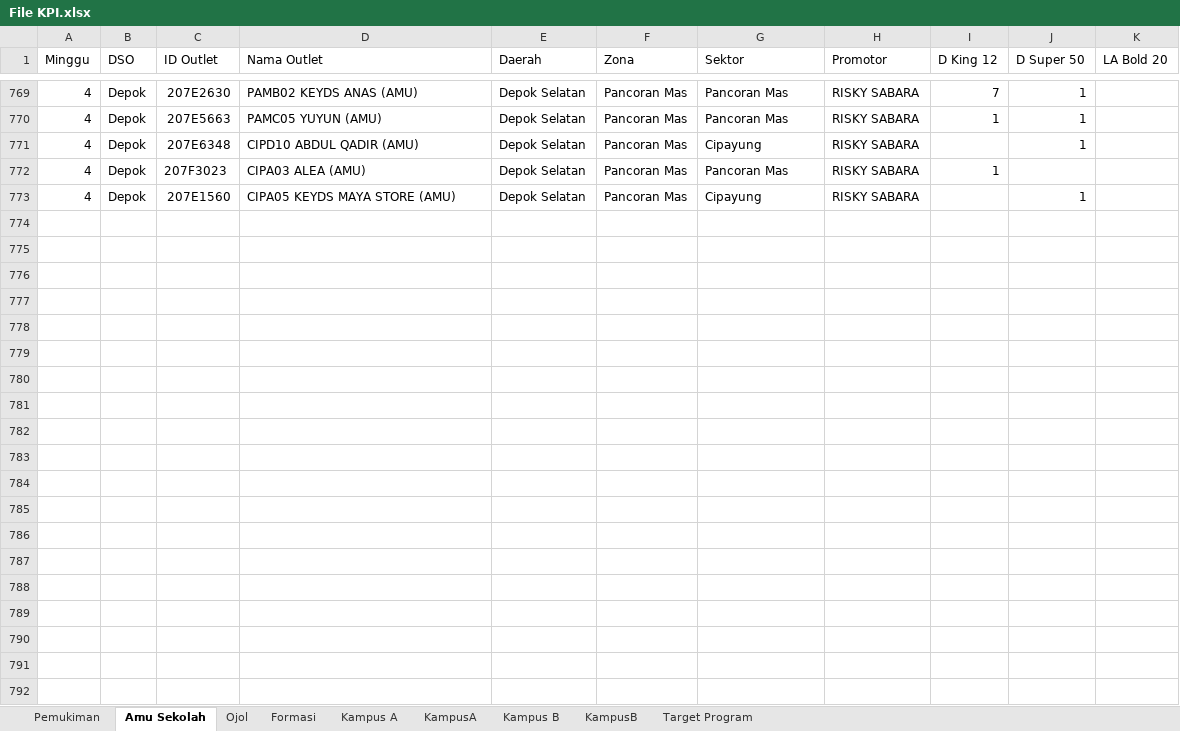
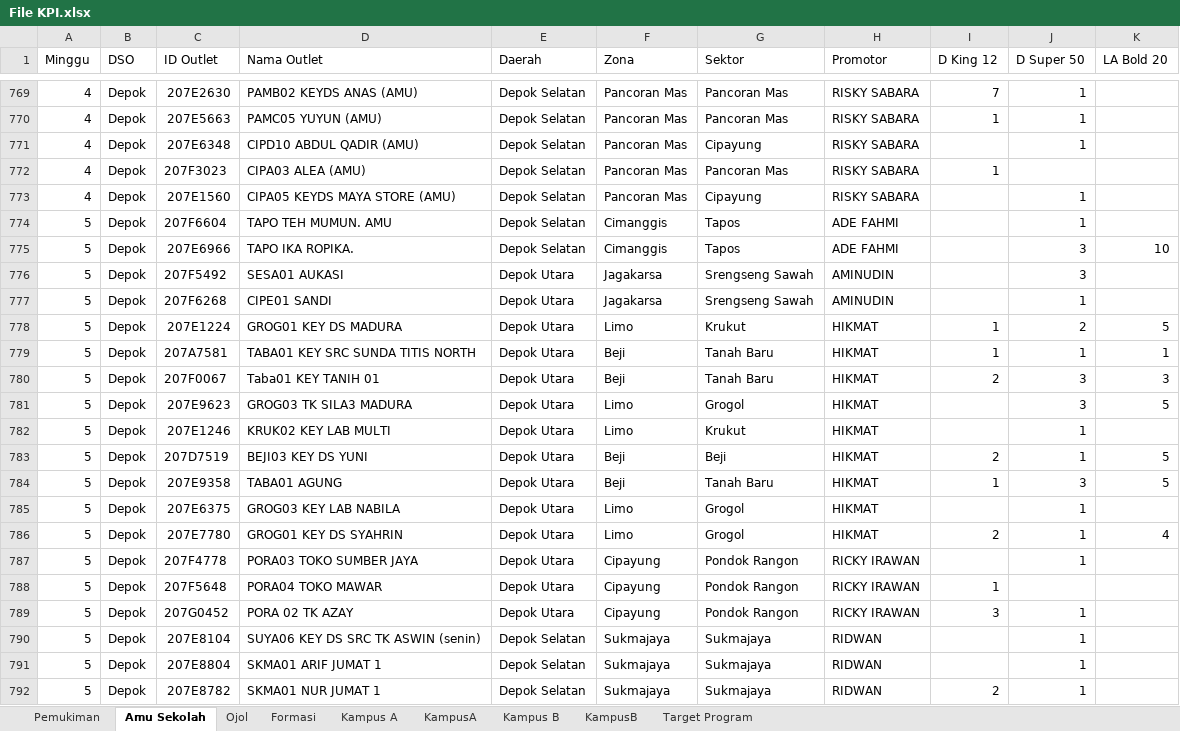
Before and after one commit to yonatandatamaster/yonatan, an Excel workbook: File KPI.xlsx, sheet Amu Sekolah, drawn as a sheet; only a part is shown, gaps mark what is left out; values as stored, in another font and other column widths than the file's, no cell formats; the diff covers the shown part only; the diff names each change by its address in the sheet, - before the commit and + after, or states it on an @@ line.

```diff
--- a/File KPI.xlsx (sheet Amu Sekolah)
+++ b/File KPI.xlsx (sheet Amu Sekolah)
+row 774: 5 | Depok | 207F6604 | TAPO TEH MUMUN. AMU | Depok Selatan | Cimanggis | Tapos | ADE FAHMI |  | 1
+row 775: 5 | Depok | 207E6966 | TAPO IKA ROPIKA. | Depok Selatan | Cimanggis | Tapos | ADE FAHMI |  | 3 | 10
+row 776: 5 | Depok | 207F5492 | SESA01 AUKASI | Depok Utara | Jagakarsa | Srengseng Sawah | AMINUDIN |  | 3
+row 777: 5 | Depok | 207F6268 | CIPE01 SANDI | Depok Utara | Jagakarsa | Srengseng Sawah | AMINUDIN |  | 1
+row 778: 5 | Depok | 207E1224 | GROG01 KEY DS MADURA | Depok Utara | Limo | Krukut | HIKMAT | 1 | 2 | 5
+row 779: 5 | Depok | 207A7581 | TABA01 KEY SRC SUNDA TITIS NORTH | Depok Utara | Beji | Tanah Baru | HIKMAT | 1 | 1 | 1
+row 780: 5 | Depok | 207F0067 | Taba01 KEY TANIH 01 | Depok Utara | Beji | Tanah Baru | HIKMAT | 2 | 3 | 3
+row 781: 5 | Depok | 207E9623 | GROG03 TK SILA3 MADURA | Depok Utara | Limo | Grogol | HIKMAT |  | 3 | 5
+row 782: 5 | Depok | 207E1246 | KRUK02 KEY LAB MULTI | Depok Utara | Limo | Krukut | HIKMAT |  | 1
+row 783: 5 | Depok | 207D7519 | BEJI03 KEY DS YUNI | Depok Utara | Beji | Beji | HIKMAT | 2 | 1 | 5
+row 784: 5 | Depok | 207E9358 | TABA01 AGUNG | Depok Utara | Beji | Tanah Baru | HIKMAT | 1 | 3 | 5
+row 785: 5 | Depok | 207E6375 | GROG03 KEY LAB NABILA | Depok Utara | Limo | Grogol | HIKMAT |  | 1
+row 786: 5 | Depok | 207E7780 | GROG01 KEY DS SYAHRIN | Depok Utara | Limo | Grogol | HIKMAT | 2 | 1 | 4
+row 787: 5 | Depok | 207F4778 | PORA03 TOKO SUMBER JAYA | Depok Utara | Cipayung | Pondok Rangon | RICKY IRAWAN |  | 1
+row 788: 5 | Depok | 207F5648 | PORA04 TOKO MAWAR | Depok Utara | Cipayung | Pondok Rangon | RICKY IRAWAN | 1
+row 789: 5 | Depok | 207G0452 | PORA 02 TK AZAY | Depok Utara | Cipayung | Pondok Rangon | RICKY IRAWAN | 3 | 1
+row 790: 5 | Depok | 207E8104 | SUYA06 KEY DS SRC TK ASWIN (senin) | Depok Selatan | Sukmajaya | Sukmajaya | RIDWAN |  | 1
+row 791: 5 | Depok | 207E8804 | SKMA01 ARIF JUMAT 1 | Depok Selatan | Sukmajaya | Sukmajaya | RIDWAN |  | 1
+row 792: 5 | Depok | 207E8782 | SKMA01 NUR JUMAT 1 | Depok Selatan | Sukmajaya | Sukmajaya | RIDWAN | 2 | 1
```
Also changed, not shown: 48 added rows elsewhere in this sheet, sheet Pemukiman, sheet Ojol, sheet Kampus B, sheet KampusA, sheet KampusB, sheet Kampus A, cell formats, formulas that keep their value.
